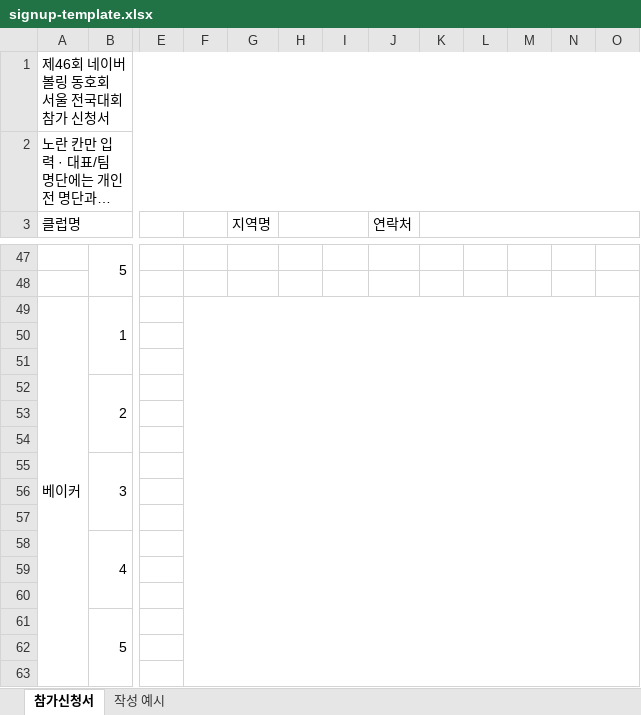
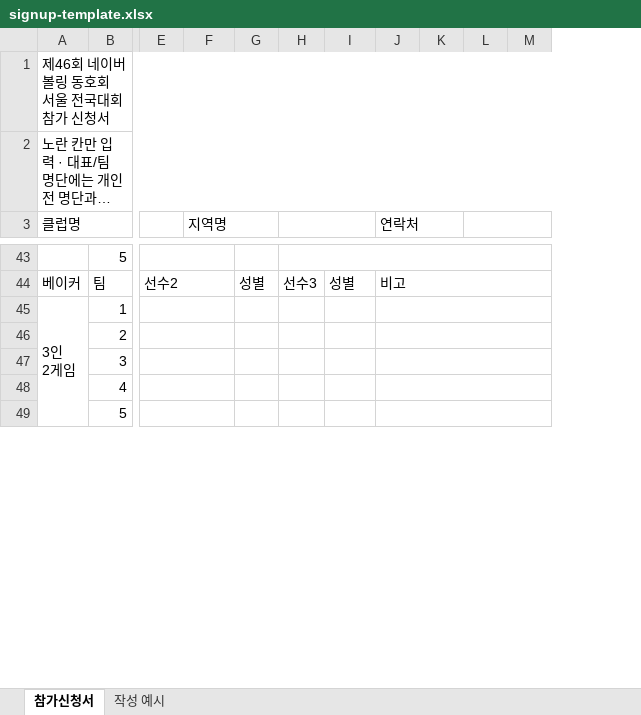
Before and after one commit to Hwang-InKyo/Naverbowlfesta, an Excel workbook: docs/signup-template.xlsx, sheet 참가신청서, drawn as a sheet; only a part is shown, gaps mark what is left out; long unchanged cells end in …; values as stored, in another font and other column widths than the file's, no cell formats; removed rows and columns are numbered as before the commit, all else as after; rows hold the shown columns only; ↵ is a line break in a cell; the diff covers the shown part only; the diff names each change by its address in the sheet, - before the commit and + after, or states it on an @@ line.

```diff
--- a/docs/signup-template.xlsx (sheet 참가신청서)
+++ b/docs/signup-template.xlsx (sheet 참가신청서)
-column F, empty
-column N, empty
-column O, empty
+column M, empty
+F3:G3 merged
-H3:I3 merged
+H3:I3 merged
-I3: 연락처
+I3: (empty)
-J3: (empty)
+J3: 연락처
-K3:O3 merged
+J3:K3 merged
+L3:M3 merged
-B47:B48 merged
+E43:F43 merged
+H43:M43 merged
-row 44: (empty)
+row 44: 베이커 | 팀 | 선수2 |  | 성별 | 선수3 | 성별 | 비고
+E44:F44 merged
+J44:M44 merged
-row 49: 베이커 | 1
-row 45: (empty)
+row 45: 3인 ↵ 2게임 | 1
+A45:A49 merged
+E45:F45 merged
+J45:M45 merged
-row 51: (empty)
-B52:B54 merged
+E46:F46 merged
+J46:M46 merged
-row 53: (empty)
-row 54: (empty)
-B55:B57 merged
+E47:F47 merged
+J47:M47 merged
-row 56: (empty)
-row 57: (empty)
-B58:B60 merged
+E48:F48 merged
+J48:M48 merged
-row 59: (empty)
-row 60: (empty)
-B61:B63 merged
+E49:F49 merged
+J49:M49 merged
-row 62: (empty)
-row 63: (empty)
```
Also changed, not shown: 1 added row, 5 removed rows, 26 edited cells and merged cells elsewhere in this sheet, sheet 작성 예시, cell formats, 6 other files.
